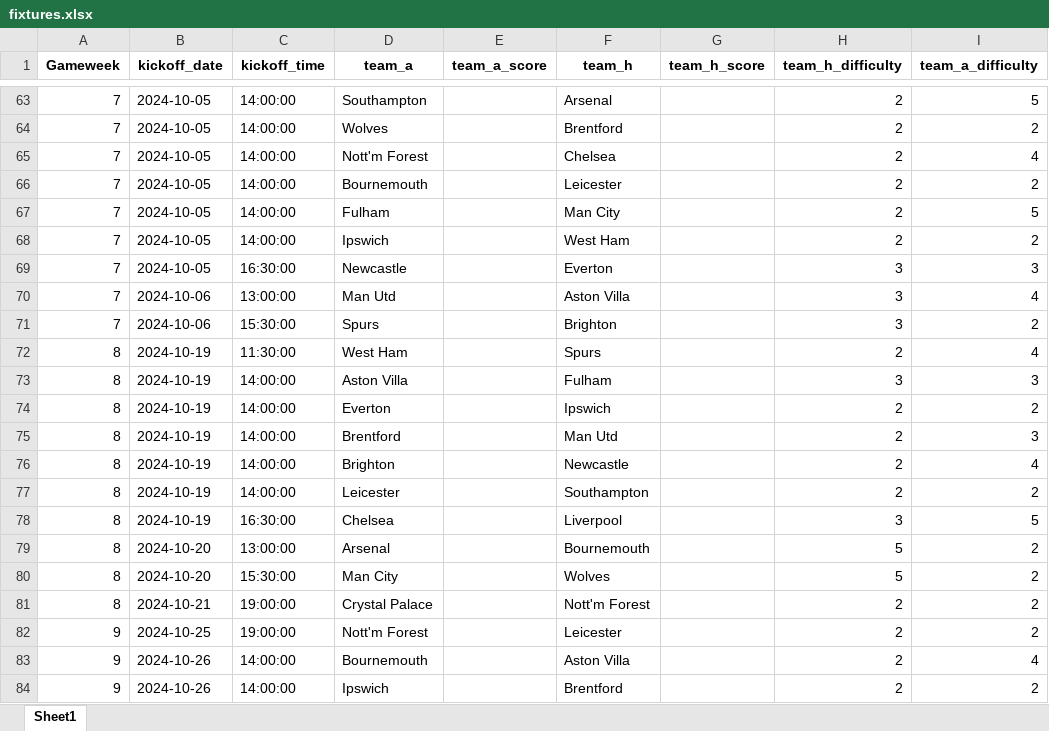
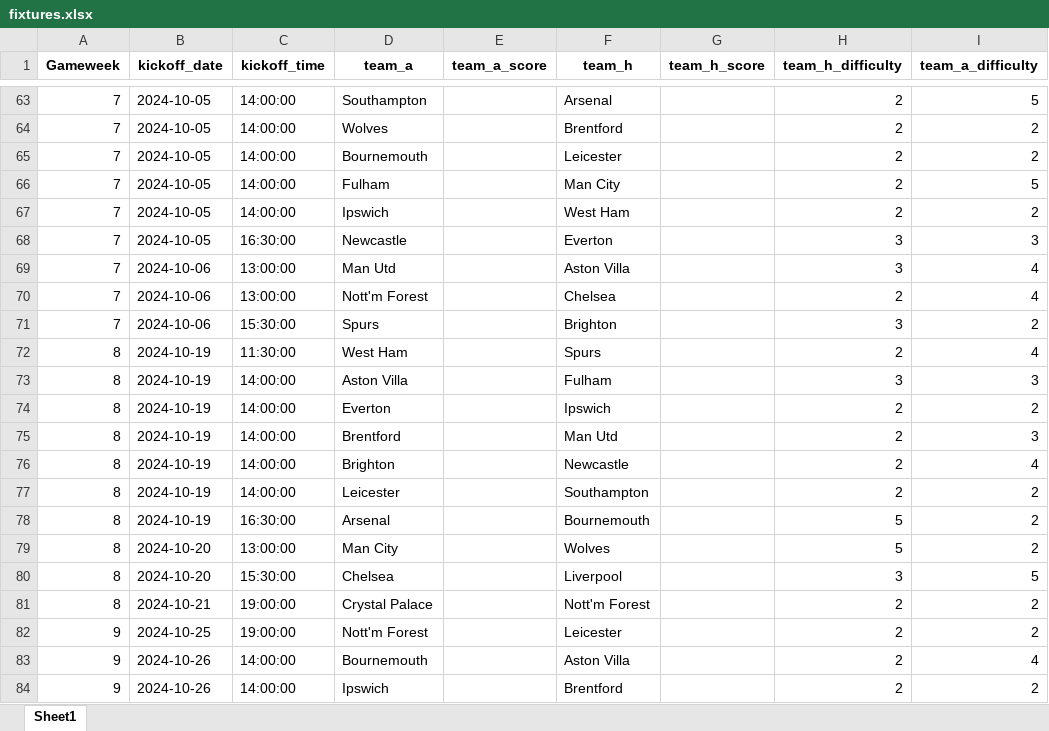
Before and after one commit to rio-v/FPL_24_25, an Excel workbook: data/fixtures.xlsx, sheet Sheet1, drawn as a sheet; only a part is shown, gaps mark what is left out; values as stored, in another font and other column widths than the file's, no borders; removed rows and columns are numbered as before the commit, all else as after; the diff names each change by its address in the sheet, - before the commit and + after, or states it on an @@ line.

```diff
--- a/data/fixtures.xlsx (sheet Sheet1)
+++ b/data/fixtures.xlsx (sheet Sheet1)
-row 65: 7 | 2024-10-05 | 14:00:00 | Nott'm Forest |  | Chelsea |  | 2 | 4
+row 70: 7 | 2024-10-06 | 13:00:00 | Nott'm Forest |  | Chelsea |  | 2 | 4
-row 78: 8 | 2024-10-19 | 16:30:00 | Chelsea |  | Liverpool |  | 3 | 5
-B78 (kickoff_date): 2024-10-20
+B78 (kickoff_date): 2024-10-19
-C78 (kickoff_time): 13:00:00
+C78 (kickoff_time): 16:30:00
-C79 (kickoff_time): 15:30:00
+C79 (kickoff_time): 13:00:00
+row 80: 8 | 2024-10-20 | 15:30:00 | Chelsea |  | Liverpool |  | 3 | 5
```
Also changed, not shown: data/my_team_Gameweek_3.xlsx, data/players_Gameweek_3.xlsx, 1 other file.
